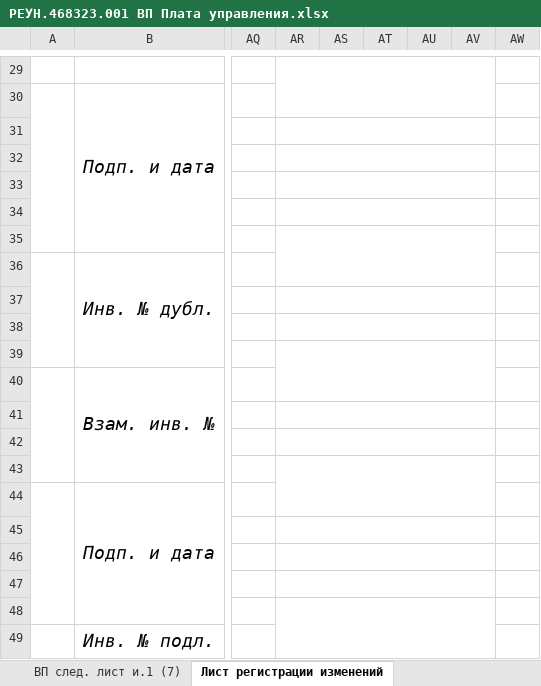
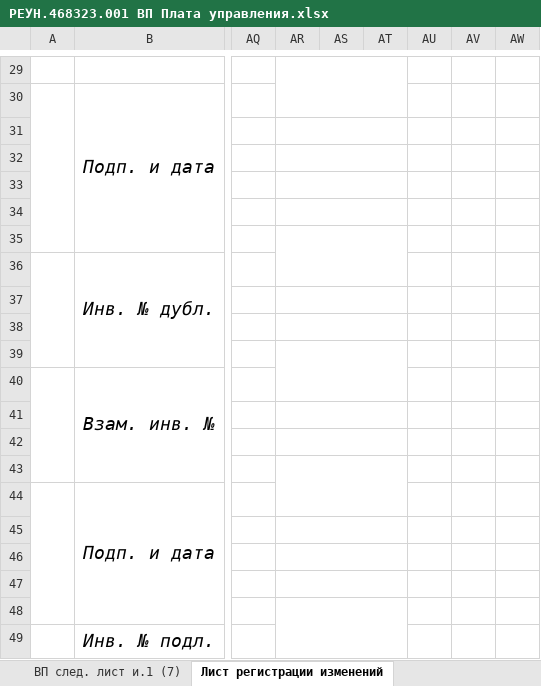
Before and after one commit to vpodlesnyi/MedRobotics_Laser, an Excel workbook: 2.2 REUN.468323.001_Control_Board/Исходники/РЕУН.468323.001 ВП Плата управления.xlsx, sheet Лист регистрации изменений, drawn as a sheet; only a part is shown, gaps mark what is left out; values as stored, in another font and other column widths than the file's, no borders; the diff covers the shown part only; the diff names each change by its address in the sheet, - before the commit and + after, or states it on an @@ line.

```diff
--- a/2.2 REUN.468323.001_Control_Board/Исходники/РЕУН.468323.001 ВП Плата управления.xlsx (sheet Лист регистрации изменений)
+++ b/2.2 REUN.468323.001_Control_Board/Исходники/РЕУН.468323.001 ВП Плата управления.xlsx (sheet Лист регистрации изменений)
-AR29:AV30 merged
+AR29:AT30 merged
-AR31:AV31 merged
+AR31:AT31 merged
-AR32:AV32 merged
+AR32:AT32 merged
-AR33:AV33 merged
+AR33:AT33 merged
-AR34:AV34 merged
+AR34:AT34 merged
-AR35:AV36 merged
+AR35:AT36 merged
-AR37:AV37 merged
+AR37:AT37 merged
-AR38:AV38 merged
+AR38:AT38 merged
-AR39:AV40 merged
+AR39:AT40 merged
-AR41:AV41 merged
+AR41:AT41 merged
-AR42:AV42 merged
+AR42:AT42 merged
-AR43:AV44 merged
+AR43:AT44 merged
-AR45:AV45 merged
+AR45:AT45 merged
-AR46:AV46 merged
+AR46:AT46 merged
-AR47:AV47 merged
+AR47:AT47 merged
-AR48:AV49 merged
+AR48:AT49 merged
```
Also changed, not shown: 3 edited cells and merged cells elsewhere in this sheet, sheet ВП заглавный лист и.1 (2), 2.2 REUN.468323.001_Control_Board/Исходники/РЕУН.468323.001 ПЭ Плата управления.xlsx, 2.3 REUN.468172.001_Laser_Board/Исходники/РЕУН.468172.001 ПЭ Драйвер лазера.xlsx, 19 other files.
